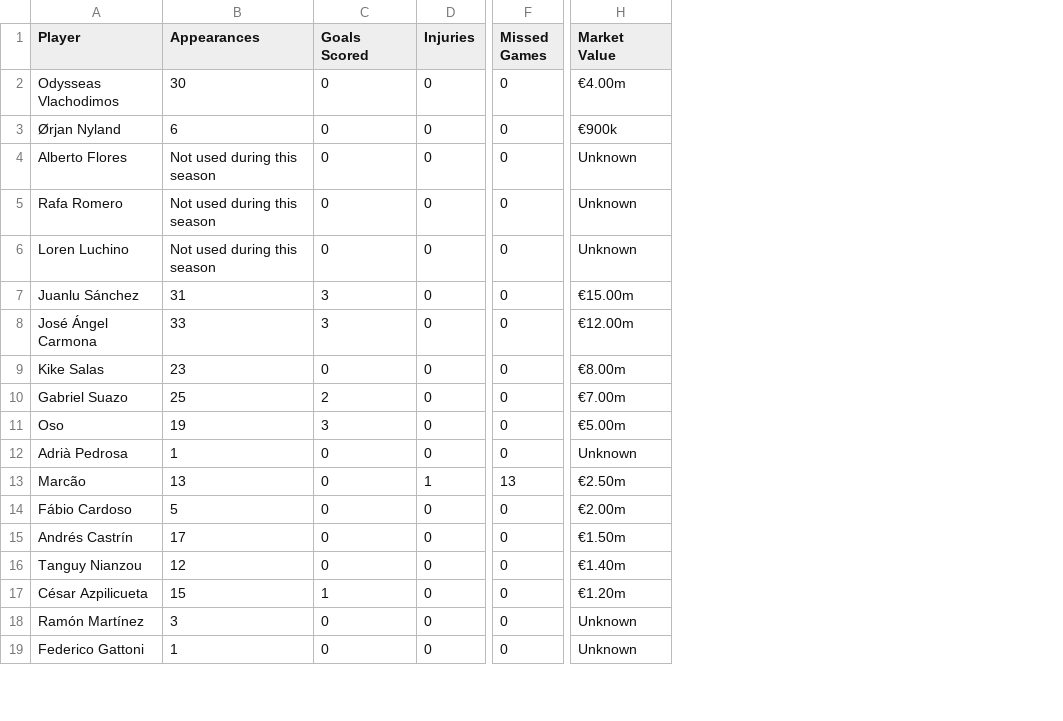
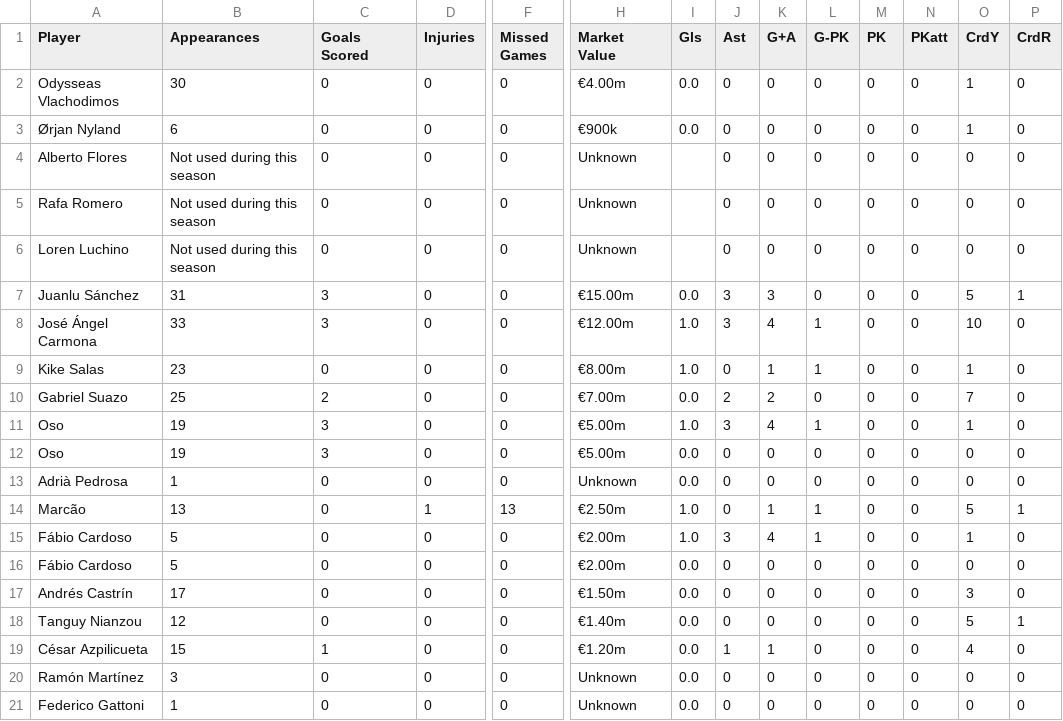
Before and after one commit to Yo014/Laliga-game-score-prediction, a CSV file: Laliga Squads/Sevilla/player_data.csv, drawn as a sheet; only a part is shown, gaps mark what is left out; rows hold the shown columns only; the diff names each change by its address in the sheet, - before the commit and + after, or states it on an @@ line.

```diff
--- a/Laliga Squads/Sevilla/player_data.csv
+++ b/Laliga Squads/Sevilla/player_data.csv
+column I (Gls), rows 2-11: 0.0 | 0.0 |  |  |  | 0.0 | 1.0 | 1.0 | 0.0 | 1.0; rows 13-14: 0.0 | 1.0; rows 16-21: all 0.0
+column J (Ast), rows 2-11: 0 | 0 | 0 | 0 | 0 | 3 | 3 | 0 | 2 | 3; rows 13-14: 0 | 0; rows 16-21: 0 | 0 | 0 | 1 | 0 | 0
+column K (G+A), rows 2-11: 0 | 0 | 0 | 0 | 0 | 3 | 4 | 1 | 2 | 4; rows 13-14: 0 | 1; rows 16-21: 0 | 0 | 0 | 1 | 0 | 0
+column L (G-PK), rows 2-11: 0 | 0 | 0 | 0 | 0 | 0 | 1 | 1 | 0 | 1; rows 13-14: 0 | 1; rows 16-21: all 0
+column M (PK), rows 2-11: all 0; rows 13-14: 0 | 0; rows 16-21: all 0
+column N (PKatt), rows 2-11: all 0; rows 13-14: 0 | 0; rows 16-21: all 0
+column O (CrdY), rows 2-11: 1 | 1 | 0 | 0 | 0 | 5 | 10 | 1 | 7 | 1; rows 13-14: 0 | 5; rows 16-21: 0 | 3 | 5 | 4 | 0 | 0
+column P (CrdR), rows 2-11: 0 | 0 | 0 | 0 | 0 | 1 | 0 | 0 | 0 | 0; rows 13-14: 0 | 1; rows 16-21: 0 | 0 | 1 | 0 | 0 | 0
+row 12: Oso | 19 | 3 | 0 | 0 | €5.00m | 0.0 | 0 | 0 | 0 | 0 | 0 | 0 | 0
+row 15: Fábio Cardoso | 5 | 0 | 0 | 0 | €2.00m | 1.0 | 3 | 4 | 1 | 0 | 0 | 1 | 0
```
Also changed, not shown: Laliga Squads/Atlético Madrid/player_data.csv, Laliga Squads/Getafe/player_data.csv, 30 other files.
